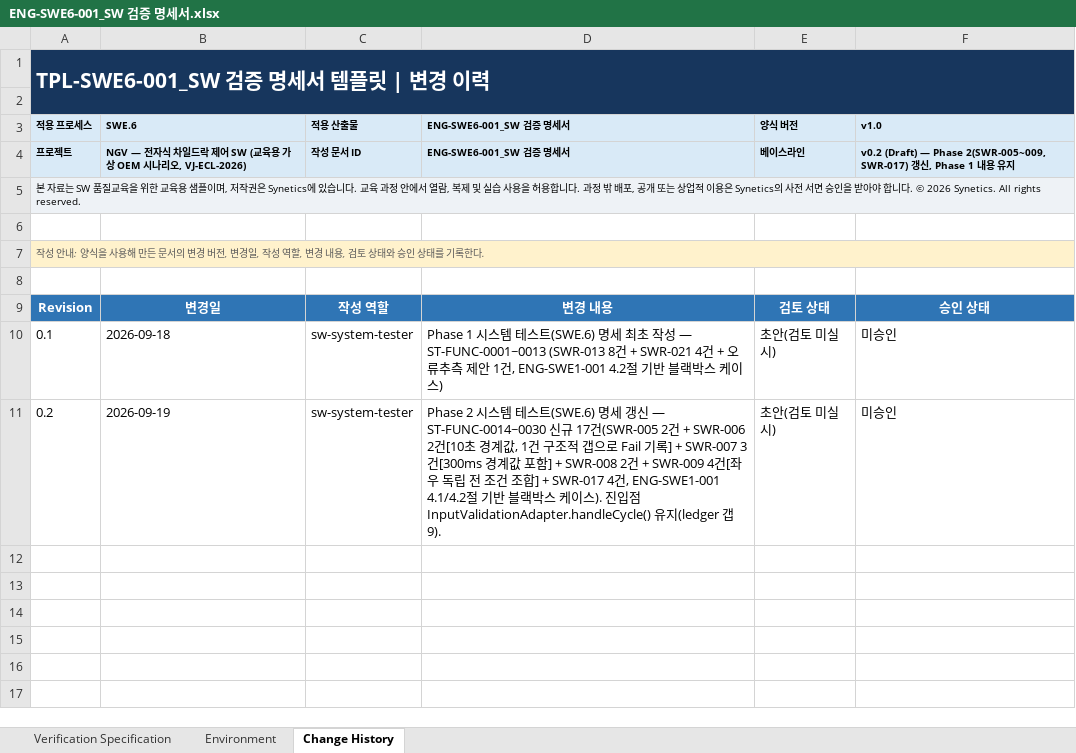
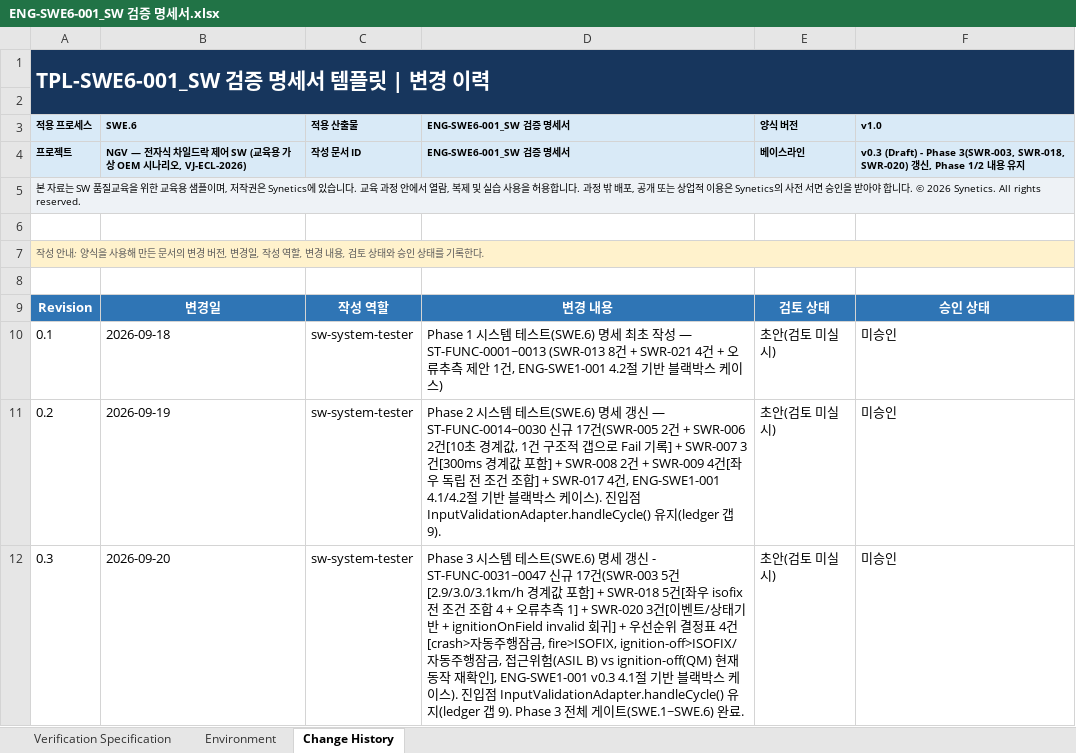
Before and after one commit to SyneticsCorp/NGV, an Excel workbook: Deliverables/Engineering/SoftwareVerification/ENG-SWE6-001_SW 검증 명세서.xlsx, sheet Change History, drawn as a sheet; values as stored, in another font and other column widths than the file's, no borders; table styles not drawn; the diff names each change by its address in the sheet, - before the commit and + after, or states it on an @@ line.

```diff
--- a/Deliverables/Engineering/SoftwareVerification/ENG-SWE6-001_SW 검증 명세서.xlsx (sheet Change History)
+++ b/Deliverables/Engineering/SoftwareVerification/ENG-SWE6-001_SW 검증 명세서.xlsx (sheet Change History)
-F4 (v1.0): v0.2 (Draft) — Phase 2(SWR-005~009, SWR-017) 갱신, Phase 1 내용…
+F4 (v1.0): v0.3 (Draft) - Phase 3(SWR-003, SWR-018, SWR-020) 갱신, Phase 1/2 내용…
+row 12: 0.3 | 2026-09-20 | sw-system-tester | Phase 3 시스템 테스트(SWE.6) 명세 갱신 - ST-FUNC-0031~0047 신규 17건(SWR-003 5건[2.9/3.0/3.1km/h 경계값 포함] + SWR-018 5건[좌우 isofix 전 조건 조합 4 + 오류추측 1] + SWR-020 3건[이벤트/상태기반 + ignitionOnField invalid 회귀] + 우선순위 결정표 4건[crash>자동주행잠금, fire>ISOFIX, ignition-off>ISOFIX/자동주행잠금, 접근위험(ASIL B) vs ignition-off(QM) 현재 동작 재확인], ENG-SWE1-001 v0.3 4.1절 기반 블랙박스 케이스). 진입점 InputValidationAdapter.handleCycle() 유지(ledger 갭 9). Phase 3 전체 게이트(SWE.1~SWE.6) 완료. | 초안(검토 미실시) | 미승인
```
Also changed, not shown: sheet Verification Specification, sheet Environment, Deliverables/Engineering/SoftwareComponentVerificationAndIntegrationVerification/ENG-SWE5-002_SW 통합시험 케이스.xlsx, Deliverables/Engineering/SoftwareComponentVerificationAndIntegrationVerification/ENG-SWE5-003_SW 통합시험 결과서.xlsx, 38 other files.
